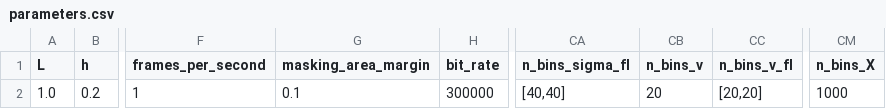
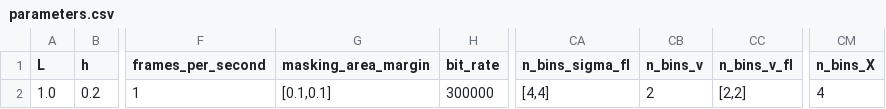
Before and after one commit to mcastel1/paper_ale, a CSV file: figures/figure_5/parameters.csv, drawn as a sheet; only a part is shown, gaps mark what is left out; the diff names each change by its address in the sheet, - before the commit and + after, or states it on an @@ line.

```diff
--- a/figures/figure_5/parameters.csv
+++ b/figures/figure_5/parameters.csv
-G2 (masking_area_margin): 0.1
+G2 (masking_area_margin): [0.1,0.1]
-CA2 (n_bins_sigma_fl): [40,40]
+CA2 (n_bins_sigma_fl): [4,4]
-CB2 (n_bins_v): 20
+CB2 (n_bins_v): 2
-CC2 (n_bins_v_fl): [20,20]
+CC2 (n_bins_v_fl): [2,2]
-CM2 (n_bins_X): 1000
+CM2 (n_bins_X): 4
```
Also changed, not shown: 4 other files.
